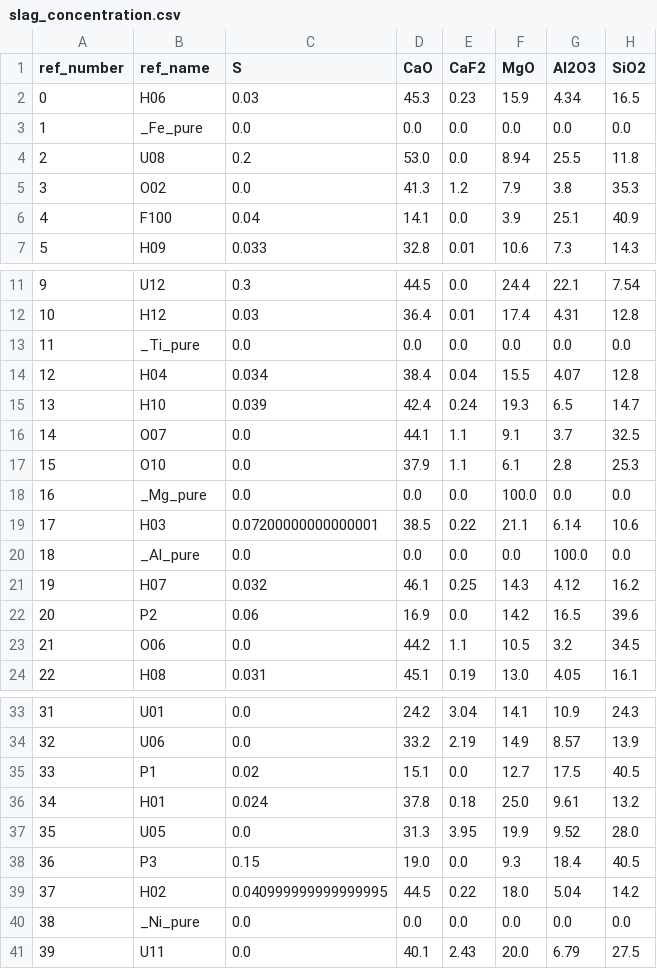
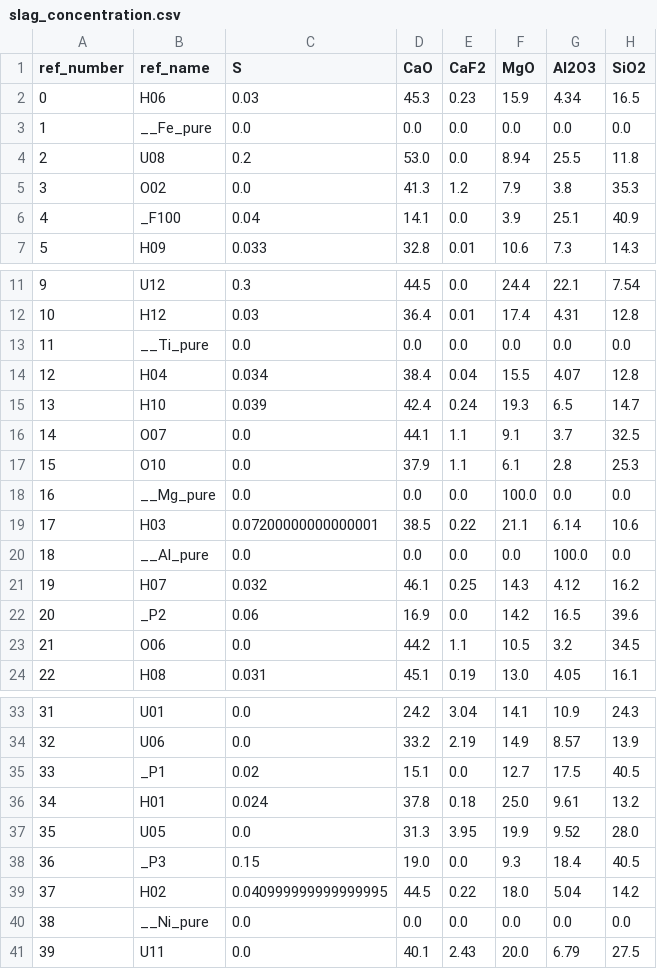
Before and after one commit to onicolini/LIBS, a CSV file: Slag new data/slag_concentration.csv, drawn as a sheet; only a part is shown, gaps mark what is left out; the diff covers the shown part only; the diff names each change by its address in the sheet, - before the commit and + after, or states it on an @@ line.

```diff
--- a/Slag new data/slag_concentration.csv
+++ b/Slag new data/slag_concentration.csv
-B3 (ref_name): _Fe_pure
+B3 (ref_name): __Fe_pure
-B6 (ref_name): F100
+B6 (ref_name): _F100
-B13 (ref_name): _Ti_pure
+B13 (ref_name): __Ti_pure
-B18 (ref_name): _Mg_pure
+B18 (ref_name): __Mg_pure
-B20 (ref_name): _Al_pure
+B20 (ref_name): __Al_pure
-B22 (ref_name): P2
+B22 (ref_name): _P2
-B35 (ref_name): P1
+B35 (ref_name): _P1
-B38 (ref_name): P3
+B38 (ref_name): _P3
-B40 (ref_name): _Ni_pure
+B40 (ref_name): __Ni_pure
```
Also changed, not shown: 1 edited cell elsewhere in this file, Slag new data/slag_concentration_noPure.csv, 44 other files.
